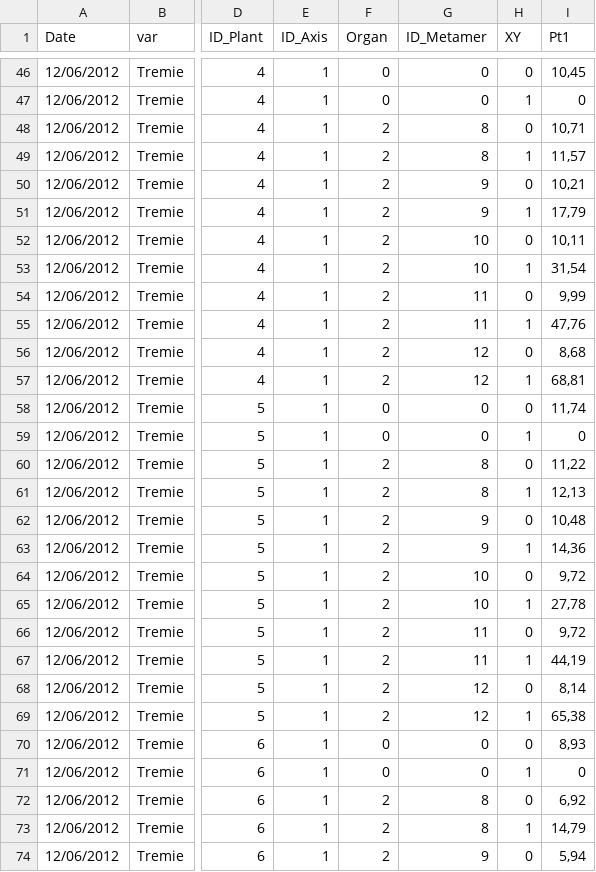
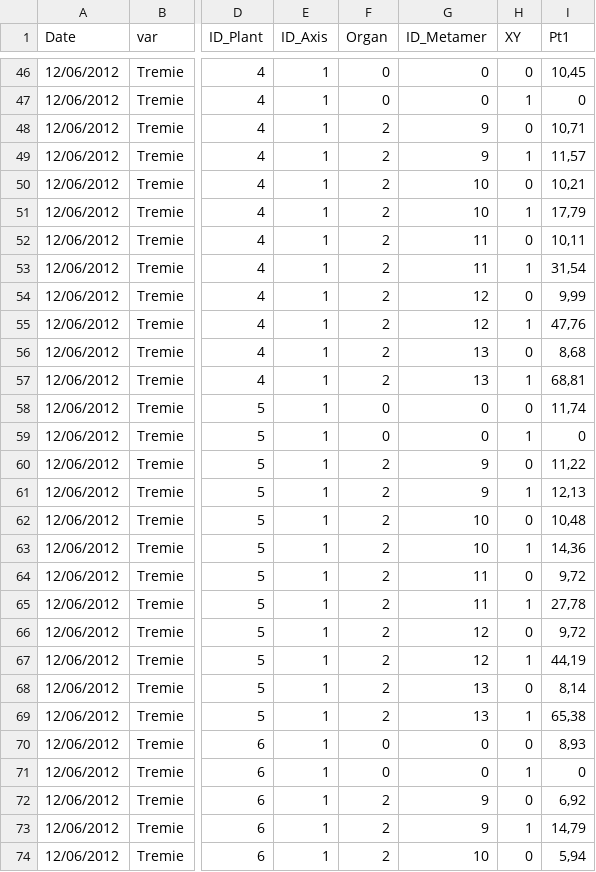
Before and after one commit to openalea-incubator/echap, a CSV file: echap/src/alinea/echap/share/data/architectural_measurements/Tremie12_curvature_sampled_plants_120612.csv, drawn as a sheet; only a part is shown, gaps mark what is left out; the diff covers the shown part only; the diff names each change by its address in the sheet, - before the commit and + after, or states it on an @@ line.

```diff
--- a/echap/src/alinea/echap/share/data/architectural_measurements/Tremie12_curvature_sampled_plants_120612.csv
+++ b/echap/src/alinea/echap/share/data/architectural_measurements/Tremie12_curvature_sampled_plants_120612.csv
-G48:G49 (ID_Metamer): 8
+G48:G49 (ID_Metamer): 9
-G50:G51 (ID_Metamer): 9
+G50:G51 (ID_Metamer): 10
-G52:G53 (ID_Metamer): 10
+G52:G53 (ID_Metamer): 11
-G54:G55 (ID_Metamer): 11
+G54:G55 (ID_Metamer): 12
-G56:G57 (ID_Metamer): 12
+G56:G57 (ID_Metamer): 13
-G60:G61 (ID_Metamer): 8
+G60:G61 (ID_Metamer): 9
-G62:G63 (ID_Metamer): 9
+G62:G63 (ID_Metamer): 10
-G64:G65 (ID_Metamer): 10
+G64:G65 (ID_Metamer): 11
-G66:G67 (ID_Metamer): 11
+G66:G67 (ID_Metamer): 12
-G68:G69 (ID_Metamer): 12
+G68:G69 (ID_Metamer): 13
-G72:G73 (ID_Metamer): 8
+G72:G73 (ID_Metamer): 9
-G74 (ID_Metamer): 9
+G74 (ID_Metamer): 10
```
Also changed, not shown: 57 edited cells elsewhere in this file, echap/src/alinea/echap/share/data/architectural_measurements/Compil_Curvature.csv, echap/src/alinea/echap/share/data/architectural_measurements/Compil_Dim_treated_archi_sampled.csv, 7 other files.
